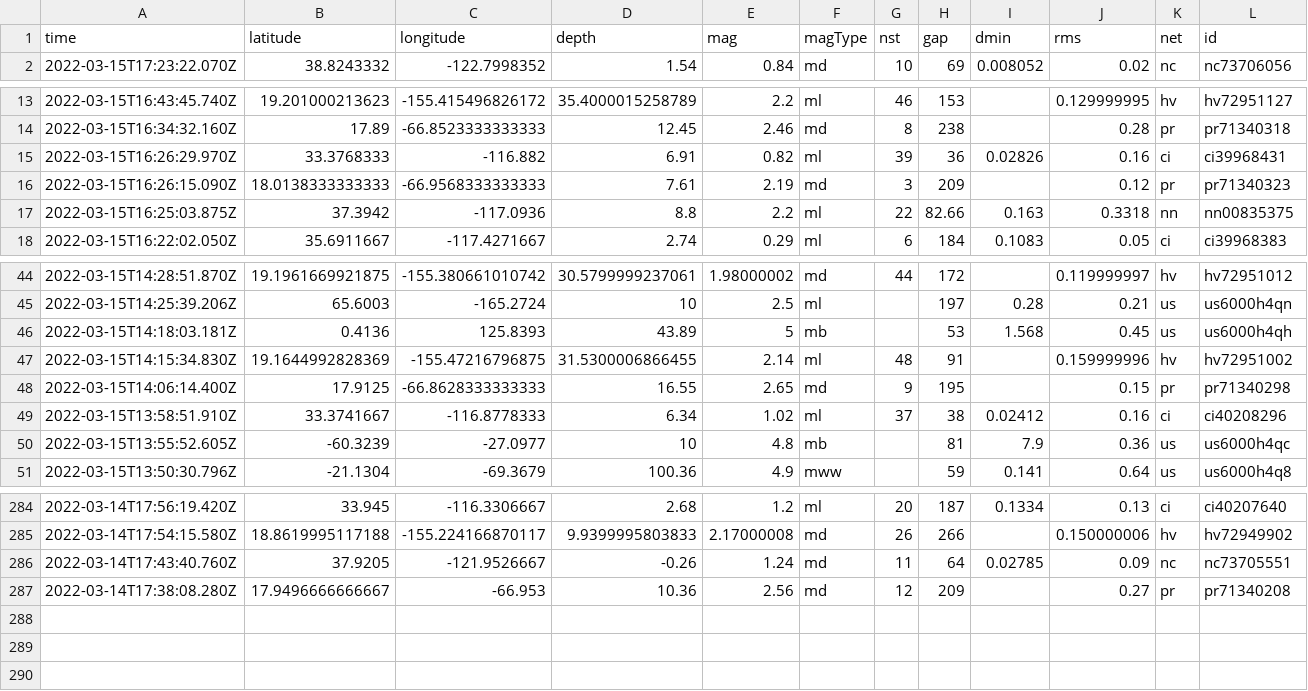
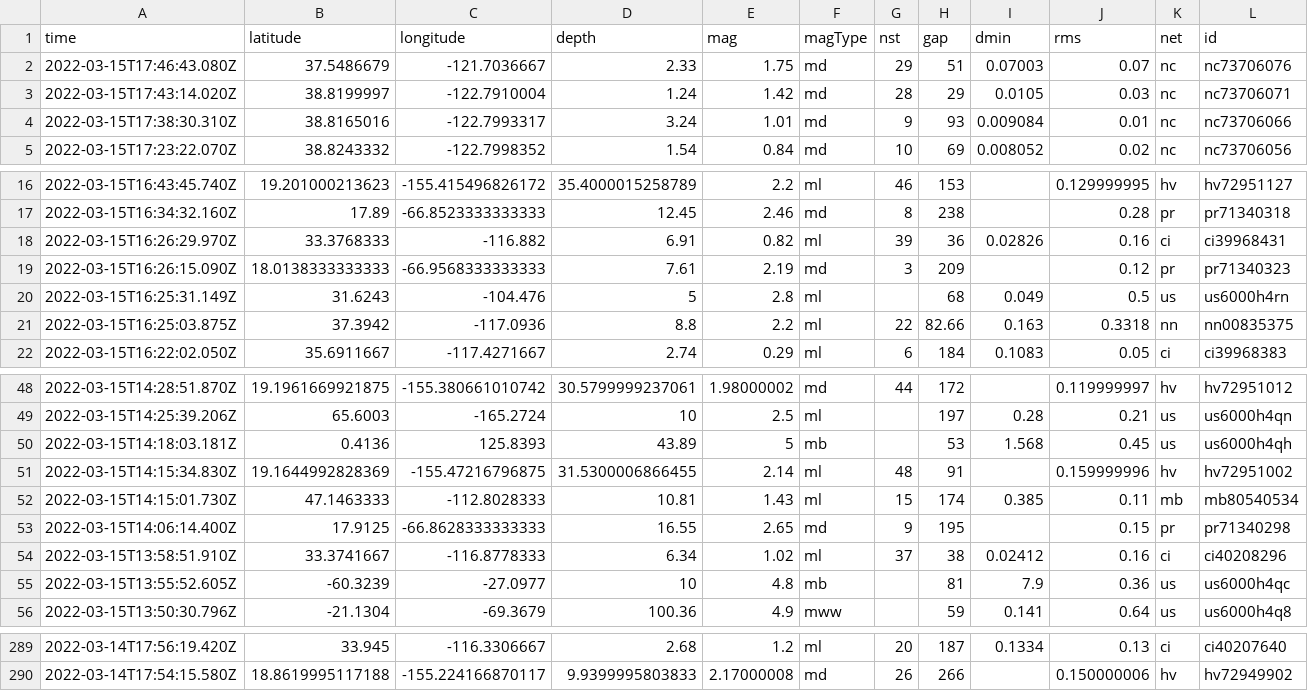
Before and after one commit to rachelll4/git-actions-nicar, a CSV file: usgs_current.csv, drawn as a sheet; only a part is shown, gaps mark what is left out; removed rows and columns are numbered as before the commit, all else as after; rows hold the shown columns only; the diff names each change by its address in the sheet, - before the commit and + after, or states it on an @@ line.

```diff
--- a/usgs_current.csv
+++ b/usgs_current.csv
+row 2: 2022-03-15T17:46:43.080Z | 37.5486679 | -121.7036667 | 2.33 | 1.75 | md | 29 | 51 | 0.07003 | 0.07 | nc | nc73706076
+row 3: 2022-03-15T17:43:14.020Z | 38.8199997 | -122.7910004 | 1.24 | 1.42 | md | 28 | 29 | 0.0105 | 0.03 | nc | nc73706071
+row 4: 2022-03-15T17:38:30.310Z | 38.8165016 | -122.7993317 | 3.24 | 1.01 | md | 9 | 93 | 0.009084 | 0.01 | nc | nc73706066
+row 20: 2022-03-15T16:25:31.149Z | 31.6243 | -104.476 | 5 | 2.8 | ml |  | 68 | 0.049 | 0.5 | us | us6000h4rn
+row 52: 2022-03-15T14:15:01.730Z | 47.1463333 | -112.8028333 | 10.81 | 1.43 | ml | 15 | 174 | 0.385 | 0.11 | mb | mb80540534
-row 286: 2022-03-14T17:43:40.760Z | 37.9205 | -121.9526667 | -0.26 | 1.24 | md | 11 | 64 | 0.02785 | 0.09 | nc | nc73705551
-row 287: 2022-03-14T17:38:08.280Z | 17.9496666666667 | -66.953 | 10.36 | 2.56 | md | 12 | 209 |  | 0.27 | pr | pr71340208
```
